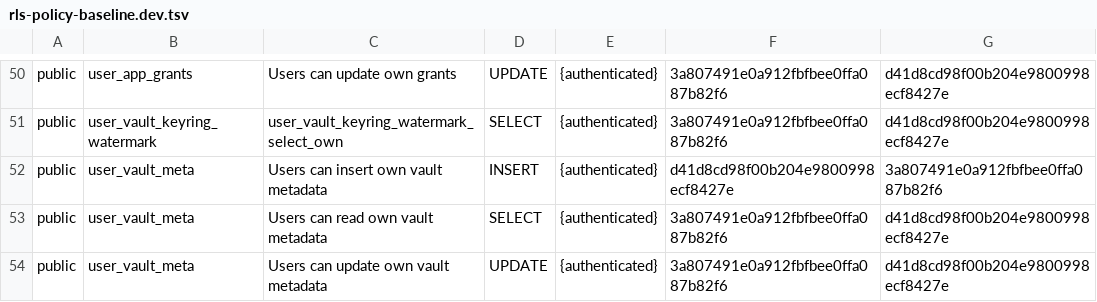
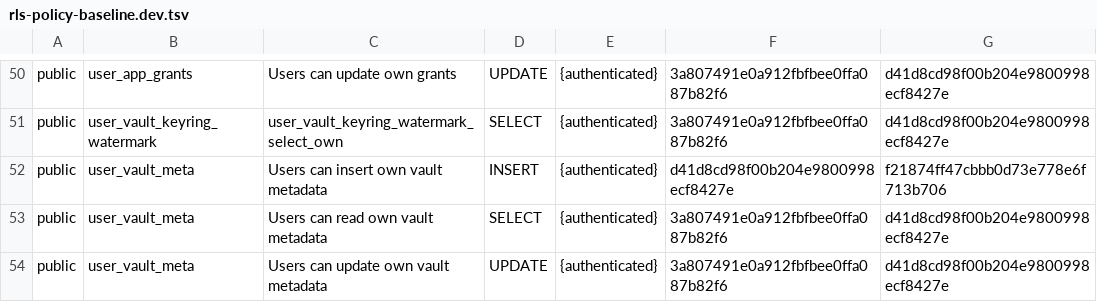
Before and after one commit to Orange-The-World/orangerails, a TSV file: supabase/rls-policy-baseline.dev.tsv, drawn as a sheet; only a part is shown, gaps mark what is left out.

Commit message:
Regenerate dev RLS baseline: user_vault_meta insert policy WITH CHECK changed (OR-T2401)
20260828230000_user_vault_meta_insert_check_workspace_key_id_null added an
"AND workspace_key_id IS NULL" clause to the INSERT policy's WITH CHECK on
user_vault_meta. That migration is already live on dev; the baseline was
never regenerated when it merged, so check-rls-policy-baseline has been
red on every dev deploy since. Verified live: the only diff between
committed baseline and pg_policies on fzwmnzmtqidumdqjdddz is this one
hash (both 67 rows otherwise identical). Live expression:
((user_id = auth.uid()) AND (workspace_key_id IS NULL)), an intentional
tightening, not a widening -- roles and cmd are unchanged.

```diff
--- a/supabase/rls-policy-baseline.dev.tsv
+++ b/supabase/rls-policy-baseline.dev.tsv
@@ -51,3 +51,3 @@ public	user_app_grants	Users can update own grants	UPDATE	{authenticated}	3a8074
 public	user_vault_keyring_watermark	user_vault_keyring_watermark_select_own	SELECT	{authenticated}	3a807491e0a912fbfbee0ffa087b82f6	d41d8cd98f00b204e9800998ecf8427e
-public	user_vault_meta	Users can insert own vault metadata	INSERT	{authenticated}	d41d8cd98f00b204e9800998ecf8427e	3a807491e0a912fbfbee0ffa087b82f6
+public	user_vault_meta	Users can insert own vault metadata	INSERT	{authenticated}	d41d8cd98f00b204e9800998ecf8427e	f21874ff47cbbb0d73e778e6f713b706
 public	user_vault_meta	Users can read own vault metadata	SELECT	{authenticated}	3a807491e0a912fbfbee0ffa087b82f6	d41d8cd98f00b204e9800998ecf8427e
```
